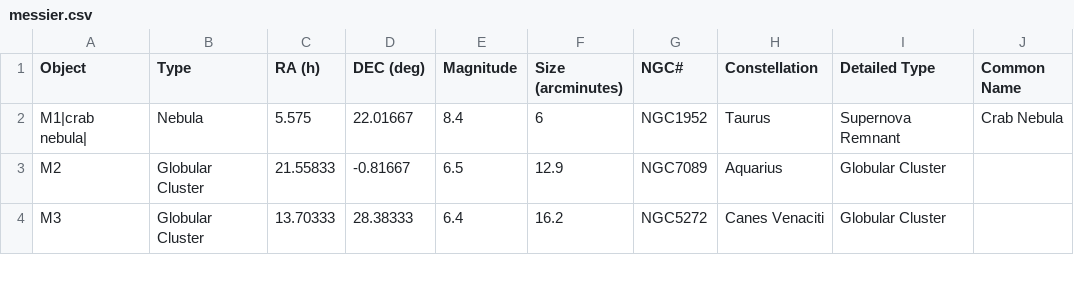
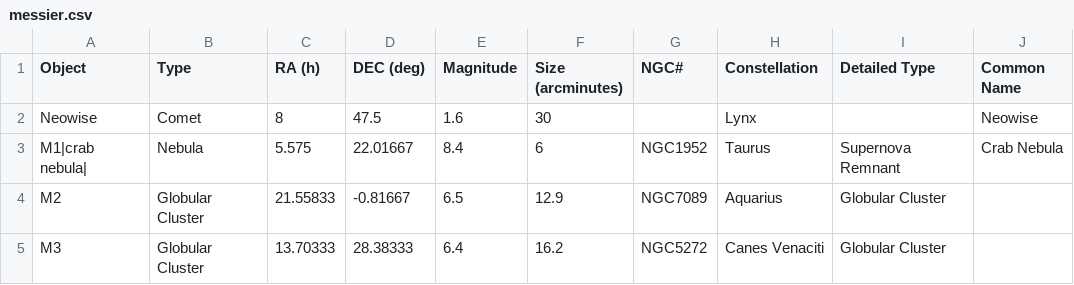
Before and after one commit to sky-map-team/stardroid, a CSV file: tools/data/messier.csv, drawn as a sheet; only a part is shown.

Commit message:
Can I hack in the comet?

```diff
--- a/tools/data/messier.csv
+++ b/tools/data/messier.csv
@@ -1,2 +1,3 @@
 Object,Type,RA (h),DEC (deg),Magnitude,Size (arcminutes),NGC#,Constellation,Detailed Type,Common Name
+Neowise,Comet,8,47.5,1.6,30,,Lynx,,Neowise
 M1|crab nebula|,Nebula,5.575,22.01667,8.4,6,NGC1952,Taurus,Supernova Remnant,Crab Nebula
```
Also changed, not shown: 3 other files.
